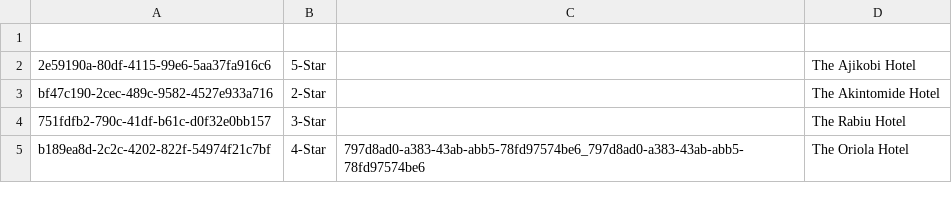
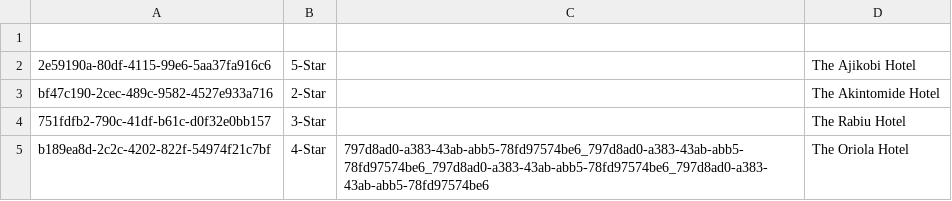
Before and after one commit to Cs4013/CS4013Project, a CSV file: src/com/cs4013/Misc/hotels.csv, drawn as a sheet.

```diff
--- a/src/com/cs4013/Misc/hotels.csv
+++ b/src/com/cs4013/Misc/hotels.csv
@@ -4,2 +4,2 @@ bf47c190-2cec-489c-9582-4527e933a716,2-Star,,The Akintomide Hotel,
 751fdfb2-790c-41df-b61c-d0f32e0bb157,3-Star,,The Rabiu Hotel,
-b189ea8d-2c2c-4202-822f-54974f21c7bf,4-Star,797d8ad0-a383-43ab-abb5-78fd97574be6_797d8ad0-a383-43ab-abb5-78fd97574be6,The Oriola Hotel,
+b189ea8d-2c2c-4202-822f-54974f21c7bf,4-Star,797d8ad0-a383-43ab-abb5-78fd97574be6_797d8ad0-a383-43ab-abb5-78fd97574be6_797d8ad0-a383-43ab-abb5-78fd97574be6_797d8ad0-a383-43ab-abb5-78fd97574be6,The Oriola Hotel,
```
Also changed, not shown: src/com/cs4013/Misc/bookings.csv, 3 other files.
